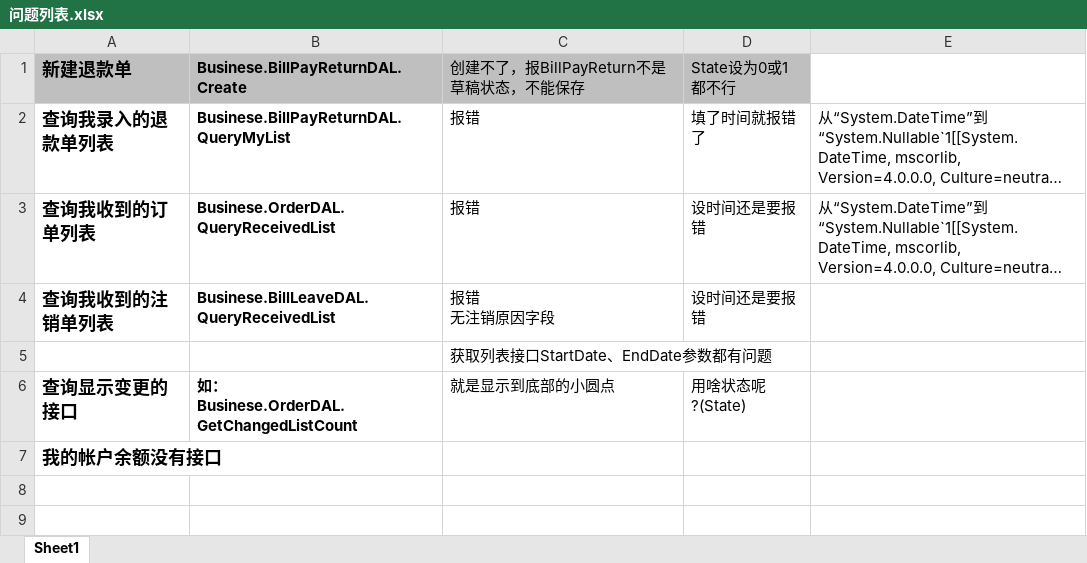
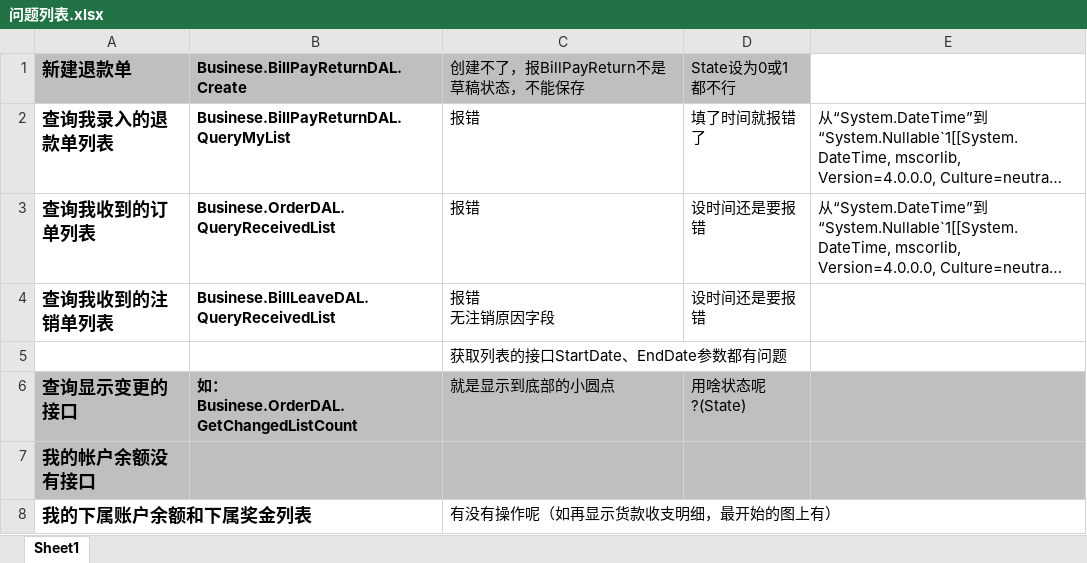
Before and after one commit to xzxwsk/uni-app-project, an Excel workbook: 问题列表.xlsx, sheet Sheet1, drawn as a sheet; long unchanged cells end in …; values as stored, in another font and other column widths than the file's, no borders; the diff names each change by its address in the sheet, - before the commit and + after, or states it on an @@ line.

```diff
--- a/问题列表.xlsx (sheet Sheet1)
+++ b/问题列表.xlsx (sheet Sheet1)
-C5 (创建不了，报BillPayReturn不是草稿状态，不能保存): 获取列表接口StartDate、EndDate参数都有问题
+C5 (创建不了，报BillPayReturn不是草稿状态，不能保存): 获取列表的接口StartDate、EndDate参数都有问题
-A6:E7 fill: none
+A6:E7 fill: #BFBFBF
+row 8: 我的下属账户余额和下属奖金列表 |  | 有没有操作呢（如再显示货款收支明细，最开始的图上有）
```
Also changed, not shown: 4 other files.
